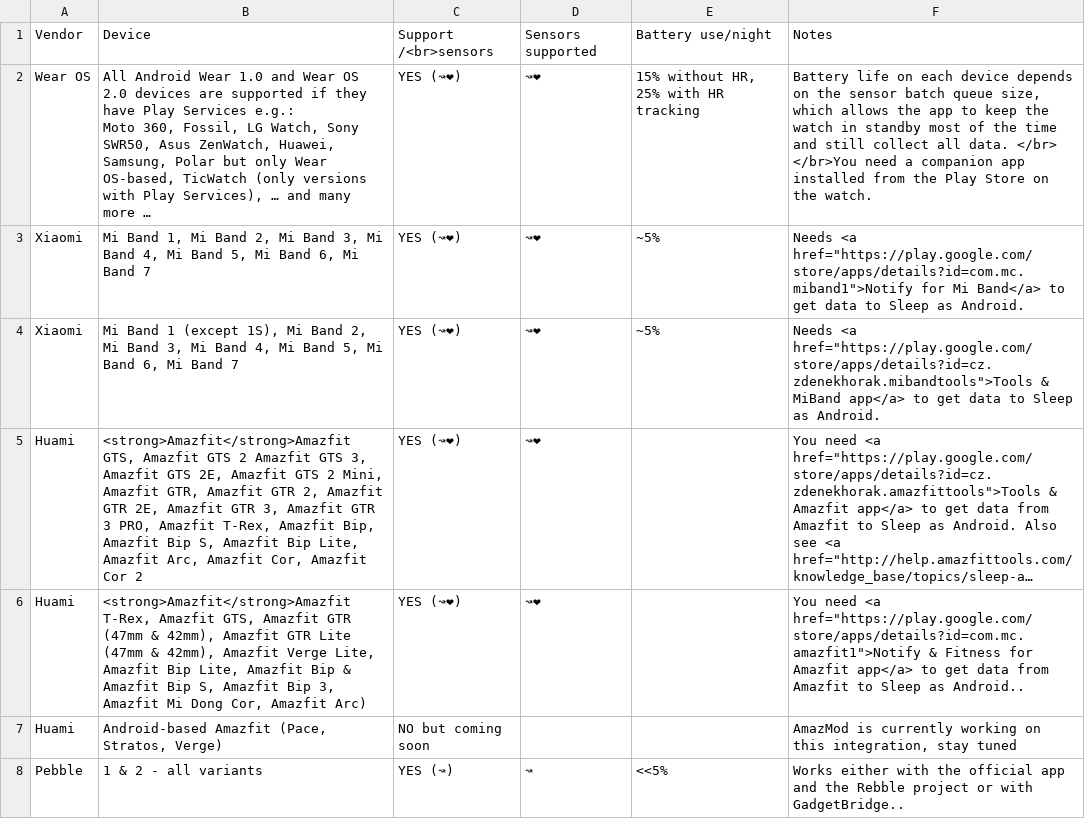
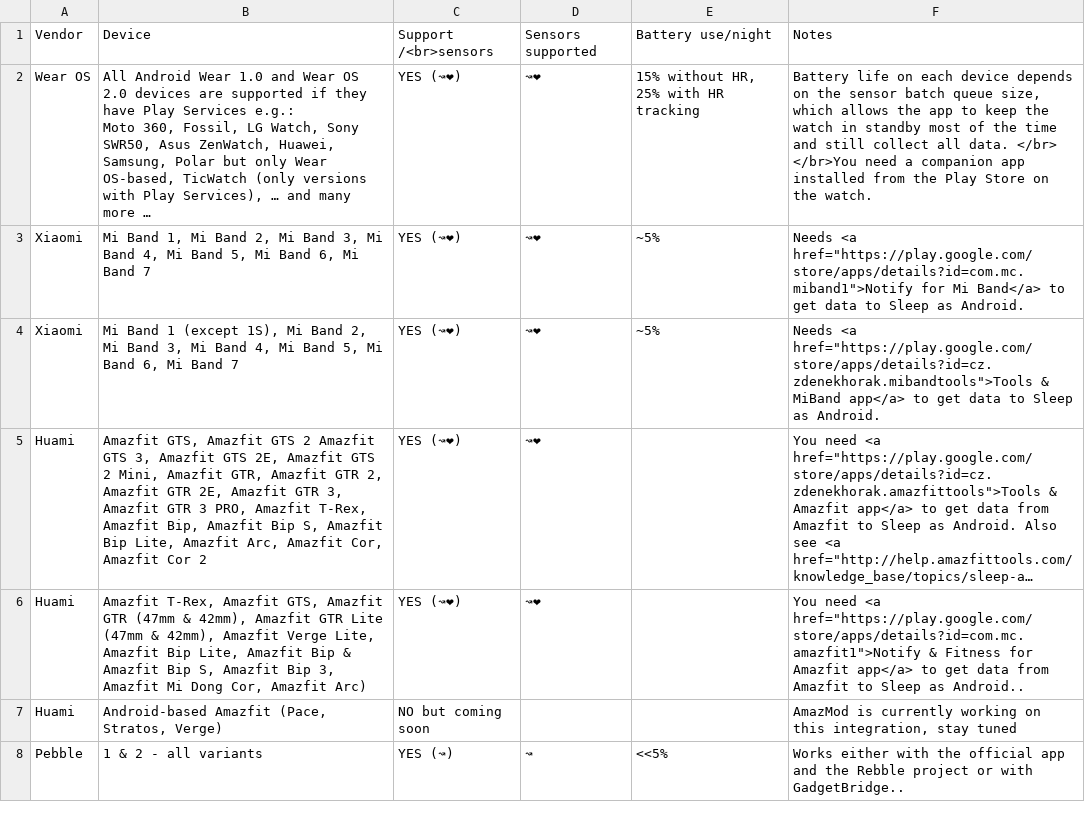
Before and after one commit to urbandroid-team/sleep-docs, a CSV file: _data/wearables.csv, drawn as a sheet; only a part is shown; long unchanged cells end in …; the diff names each change by its address in the sheet, - before the commit and + after, or states it on an @@ line.

Commit message:
HuaMi fix

```diff
--- a/_data/wearables.csv
+++ b/_data/wearables.csv
-B5: <strong>Amazfit</strong>Amazfit GTS, Amazfit…
+B5: Amazfit GTS, Amazfit…
-B6: <strong>Amazfit</strong>Amazfit T-Rex, Amazfit…
+B6: Amazfit T-Rex, Amazfit…
```
